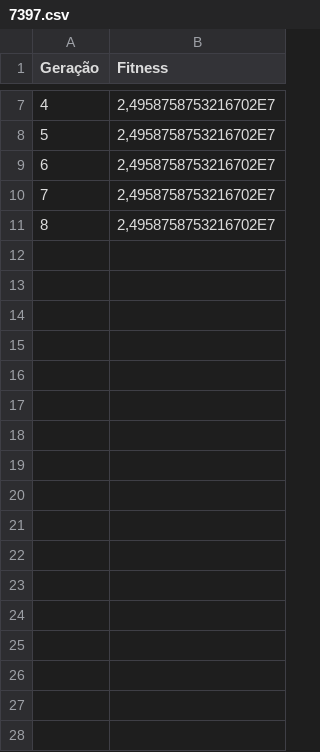
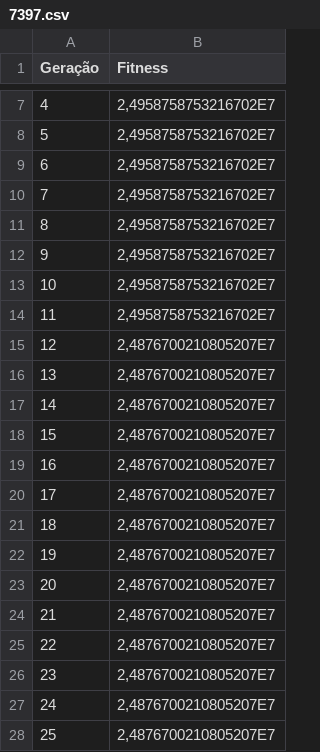
Before and after one commit to luizokada/gen-tico-pcv, a CSV file: results/7397.csv, drawn as a sheet; only a part is shown, gaps mark what is left out.

```diff
--- a/results/7397.csv
+++ b/results/7397.csv
@@ -11 +11,18 @@ Geração;Fitness;
 8;2,4958758753216702E7;
+9;2,4958758753216702E7;
+10;2,4958758753216702E7;
+11;2,4958758753216702E7;
+12;2,4876700210805207E7;
+13;2,4876700210805207E7;
+14;2,4876700210805207E7;
+15;2,4876700210805207E7;
+16;2,4876700210805207E7;
+17;2,4876700210805207E7;
+18;2,4876700210805207E7;
+19;2,4876700210805207E7;
+20;2,4876700210805207E7;
+21;2,4876700210805207E7;
+22;2,4876700210805207E7;
+23;2,4876700210805207E7;
+24;2,4876700210805207E7;
+25;2,4876700210805207E7;
```
Also changed, not shown: 1 other file.
